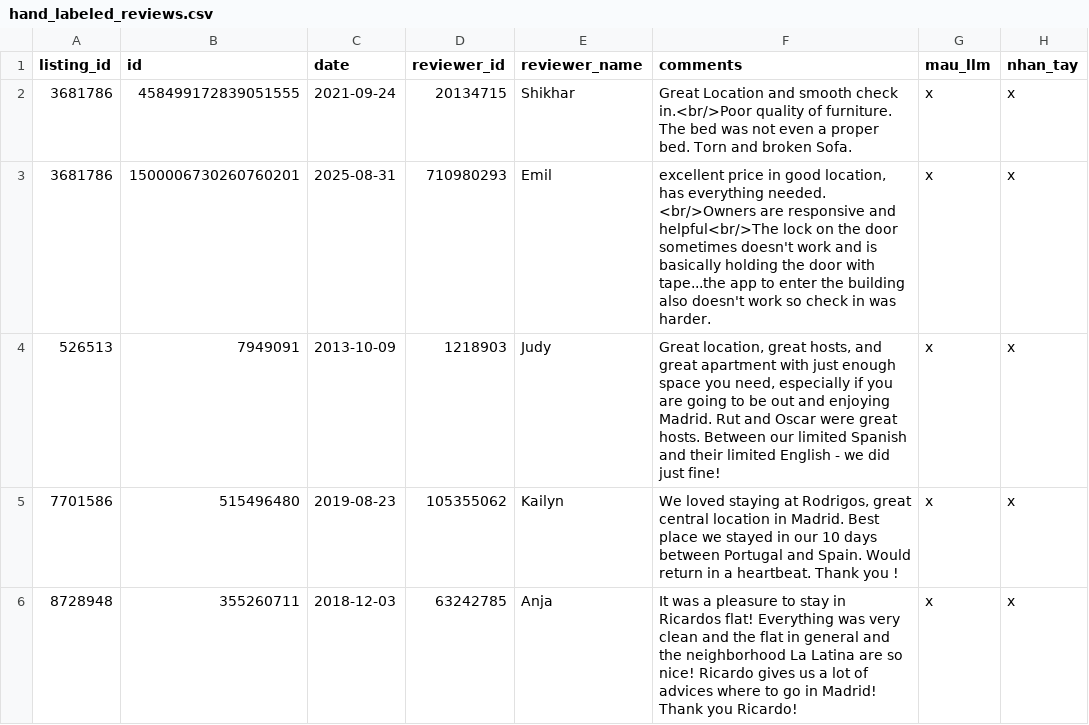
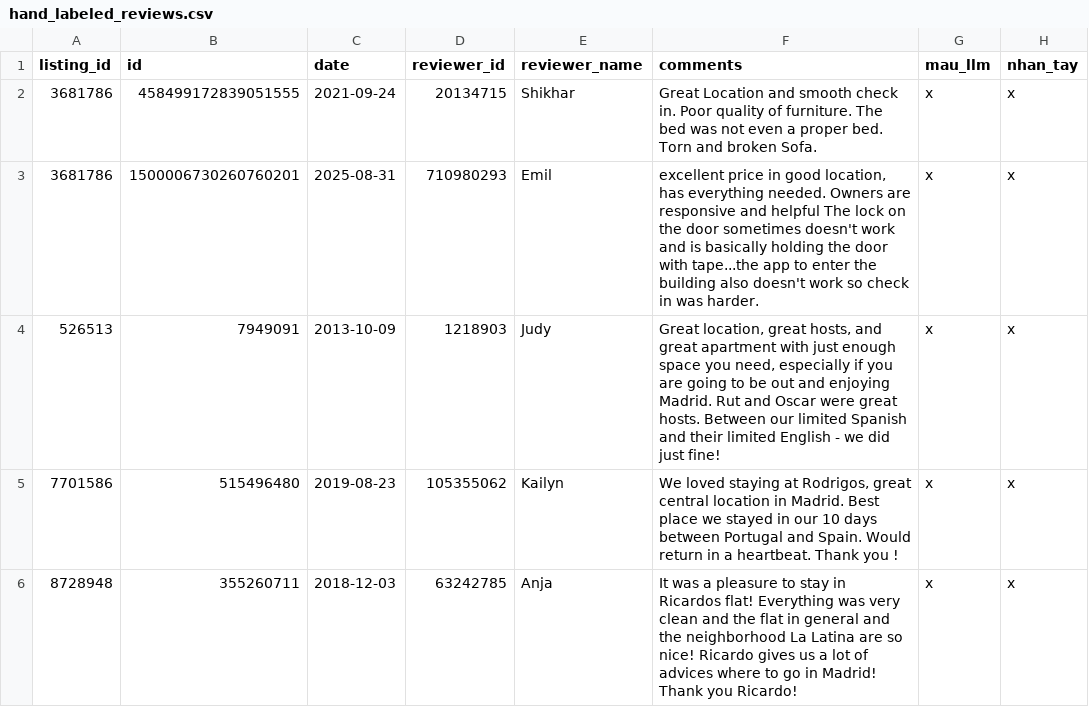
Before and after one commit to 0961637996/2627-LTXLDL-Airbnb-Nhom11, a CSV file: data/samples/hand_labeled_reviews.csv, drawn as a sheet; only a part is shown; the diff covers the shown part only.

```diff
--- a/data/samples/hand_labeled_reviews.csv
+++ b/data/samples/hand_labeled_reviews.csv
@@ -1,4 +1,4 @@
 listing_id,id,date,reviewer_id,reviewer_name,comments,mau_llm,nhan_tay
-3681786,458499172839051555,2021-09-24,20134715,Shikhar,Great Location and smooth check in.<br/>Poor quality of furniture. The bed was not even a proper bed. Torn and broken Sofa.,x,x
-3681786,1500006730260760201,2025-08-31,710980293,Emil,"excellent price in good location, has everything needed. <br/>Owners are responsive and helpful<br/>The lock on the door sometimes doesn't work and is basically holding the door with tape...the app to enter the building also doesn't work so check in was harder.",x,x
+3681786,458499172839051555,2021-09-24,20134715,Shikhar,Great Location and smooth check in. Poor quality of furniture. The bed was not even a proper bed. Torn and broken Sofa.,x,x
+3681786,1500006730260760201,2025-08-31,710980293,Emil,"excellent price in good location, has everything needed.  Owners are responsive and helpful The lock on the door sometimes doesn't work and is basically holding the door with tape...the app to enter the building also doesn't work so check in was harder.",x,x
 526513,7949091,2013-10-09,1218903,Judy,"Great location, great hosts, and great apartment with just enough space you need, especially if you are going to be out and enjoying Madrid.  Rut and Oscar were great hosts.  Between our limited Spanish and their limited English - we did just fine!",x,x
```
Also changed, not shown: 19 edited cells elsewhere in this file, data/samples/llm_reviews.csv, reports/qa_report.csv, 1 other file.
